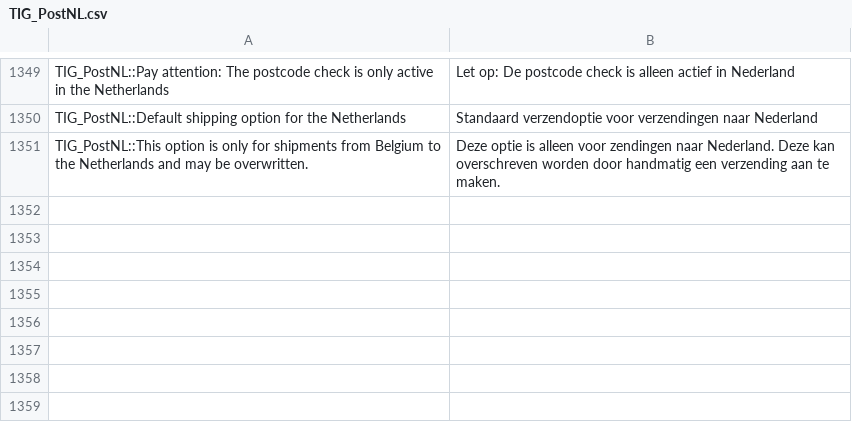
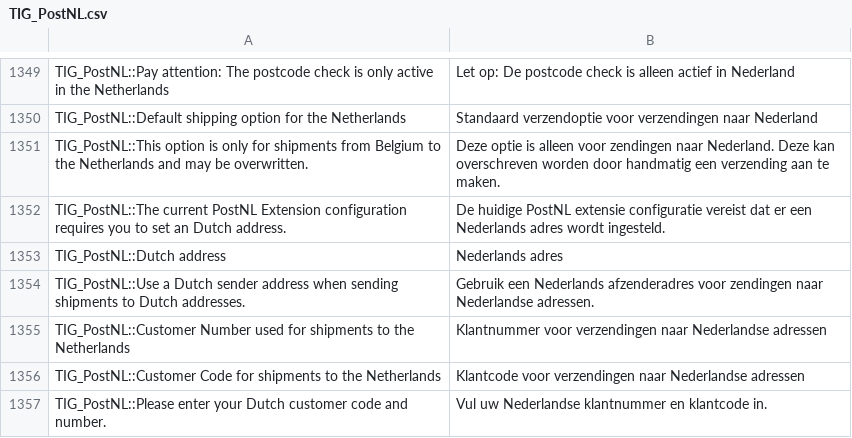
Before and after one commit to postnl/postnl-magento1-End-of-life, a CSV file: app/locale/nl_NL/TIG_PostNL.csv, drawn as a sheet; only a part is shown, gaps mark what is left out; the diff names each change by its address in the sheet, - before the commit and + after, or states it on an @@ line.

Commit message:
Changes to allow shipping from Belgium to the Netherlands with Dutch productcodes

```diff
--- a/app/locale/nl_NL/TIG_PostNL.csv
+++ b/app/locale/nl_NL/TIG_PostNL.csv
+row 1352: TIG_PostNL::The current PostNL Extension configuration requires you to set an Dutch address. | De huidige PostNL extensie configuratie vereist dat er een Nederlands adres wordt ingesteld.
+row 1353: TIG_PostNL::Dutch address | Nederlands adres
+row 1354: TIG_PostNL::Use a Dutch sender address when sending shipments to Dutch addresses. | Gebruik een Nederlands afzenderadres voor zendingen naar Nederlandse adressen.
+row 1355: TIG_PostNL::Customer Number used for shipments to the Netherlands | Klantnummer voor verzendingen naar Nederlandse adressen
+row 1356: TIG_PostNL::Customer Code for shipments to the Netherlands | Klantcode voor verzendingen naar Nederlandse adressen
+row 1357: TIG_PostNL::Please enter your Dutch customer code and number. | Vul uw Nederlandse klantnummer en klantcode in.
```
Also changed, not shown: app/locale/en_US/TIG_PostNL.csv, 5 other files.
